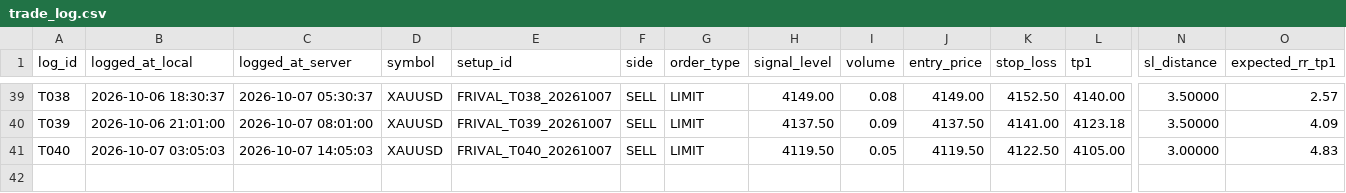
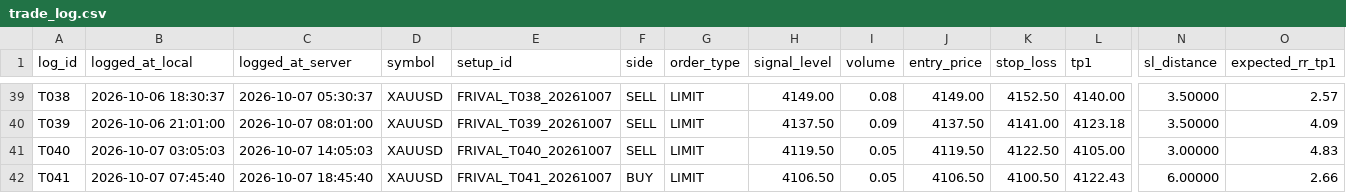
Before and after one commit to dfsosa83/fx-prival, a CSV file: frival/trade_log.csv, drawn as a sheet; only a part is shown, gaps mark what is left out; rows hold the shown columns only; the diff names each change by its address in the sheet, - before the commit and + after, or states it on an @@ line.

```diff
--- a/frival/trade_log.csv
+++ b/frival/trade_log.csv
+row 42: T041 | 2026-10-07 07:45:40 | 2026-10-07 18:45:40 | XAUUSD | FRIVAL_T041_20261007 | BUY | LIMIT | 4106.50 | 0.05 | 4106.50 | 4100.50 | 4122.43 | 6.00000 | 2.66
```
Also changed, not shown: 5 other files.
